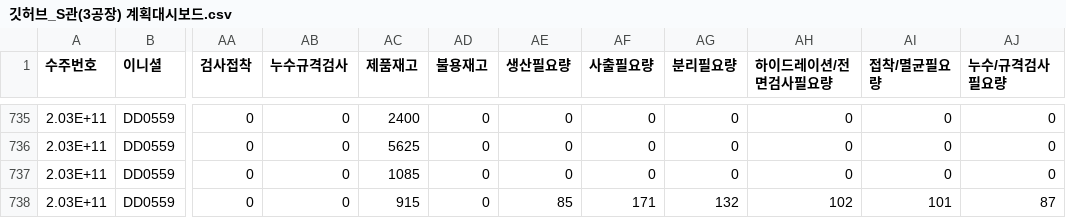
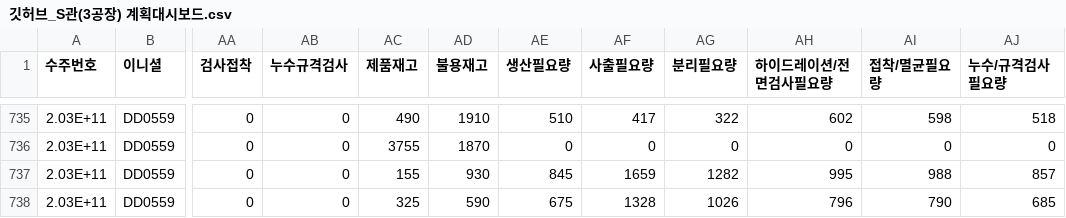
Before and after one commit to lcmin16-prog/S-Plant-Dashboard, a CSV file: 깃허브_S관(3공장) 계획대시보드.csv, drawn as a sheet; only a part is shown, gaps mark what is left out; the diff covers the shown part only; the diff names each change by its address in the sheet, - before the commit and + after, or states it on an @@ line.

```diff
--- a/깃허브_S관(3공장) 계획대시보드.csv
+++ b/깃허브_S관(3공장) 계획대시보드.csv
-AC735 (제품재고): 2400
+AC735 (제품재고): 490
-AD735 (불용재고): 0
+AD735 (불용재고): 1910
-AE735 (생산필요량): 0
+AE735 (생산필요량): 510
-AF735 (사출필요량): 0
+AF735 (사출필요량): 417
-AG735 (분리필요량): 0
+AG735 (분리필요량): 322
-AH735 (하이드레이션/전면검사필요량): 0
+AH735 (하이드레이션/전면검사필요량): 602
-AI735 (접착/멸균필요량): 0
+AI735 (접착/멸균필요량): 598
-AJ735 (누수/규격검사필요량): 0
+AJ735 (누수/규격검사필요량): 518
-AC736 (제품재고): 5625
+AC736 (제품재고): 3755
-AD736 (불용재고): 0
+AD736 (불용재고): 1870
-AC737 (제품재고): 1085
+AC737 (제품재고): 155
-AD737 (불용재고): 0
+AD737 (불용재고): 930
-AE737 (생산필요량): 0
+AE737 (생산필요량): 845
-AF737 (사출필요량): 0
+AF737 (사출필요량): 1659
-AG737 (분리필요량): 0
+AG737 (분리필요량): 1282
-AH737 (하이드레이션/전면검사필요량): 0
+AH737 (하이드레이션/전면검사필요량): 995
-AI737 (접착/멸균필요량): 0
+AI737 (접착/멸균필요량): 988
-AJ737 (누수/규격검사필요량): 0
+AJ737 (누수/규격검사필요량): 857
-AC738 (제품재고): 915
+AC738 (제품재고): 325
-AD738 (불용재고): 0
+AD738 (불용재고): 590
-AE738 (생산필요량): 85
+AE738 (생산필요량): 675
-AF738 (사출필요량): 171
+AF738 (사출필요량): 1328
-AG738 (분리필요량): 132
+AG738 (분리필요량): 1026
-AH738 (하이드레이션/전면검사필요량): 102
+AH738 (하이드레이션/전면검사필요량): 796
-AI738 (접착/멸균필요량): 101
+AI738 (접착/멸균필요량): 790
-AJ738 (누수/규격검사필요량): 87
+AJ738 (누수/규격검사필요량): 685
```
Also changed, not shown: 72 edited cells elsewhere in this file, 1 other file.
